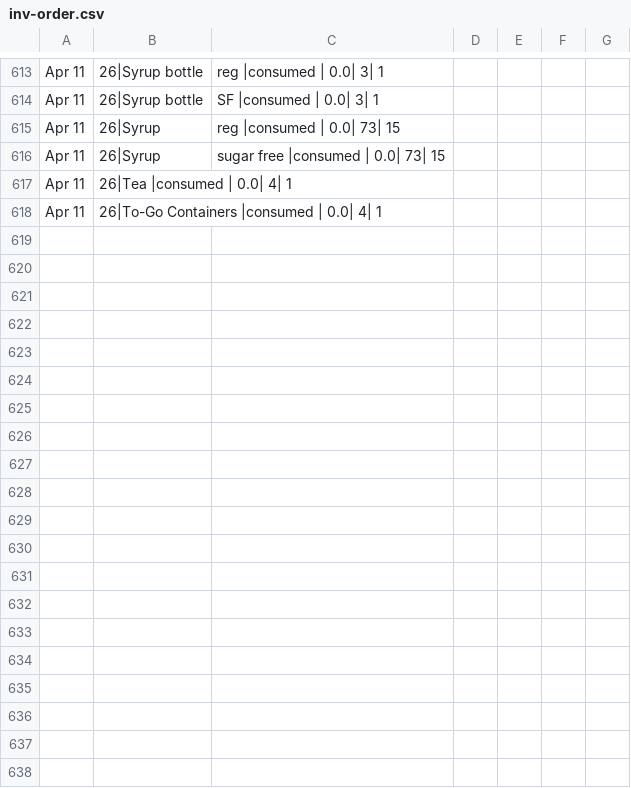
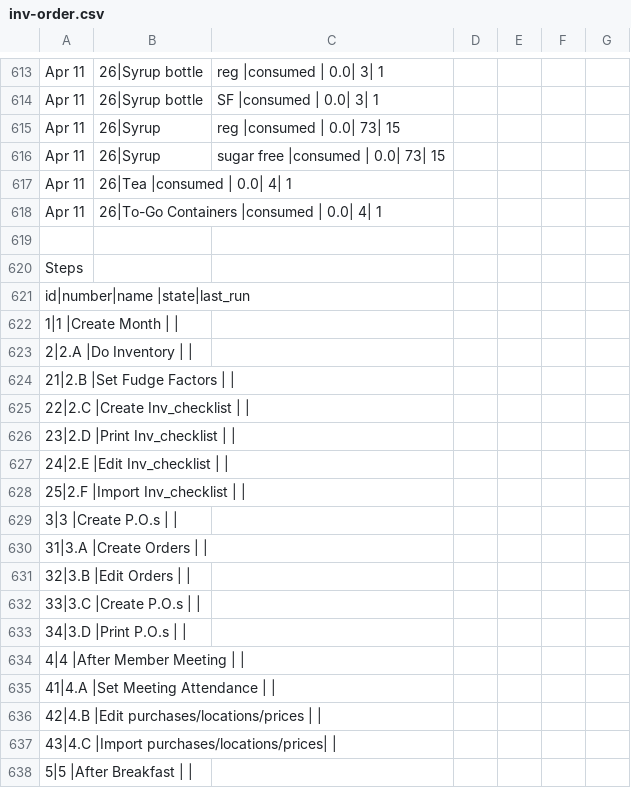
Before and after one commit to dangyogi/csv-inv-order, a CSV file: csv_inv_order/inv-order.csv, drawn as a sheet; only a part is shown, gaps mark what is left out; the diff covers the shown part only; the diff names each change by its address in the sheet, - before the commit and + after, or states it on an @@ line.

```diff
--- a/csv_inv_order/inv-order.csv
+++ b/csv_inv_order/inv-order.csv
+row 619: (empty)
+row 620: Steps
+row 621: id|number|name |state|last_run
+row 622: 1|1 |Create Month
+row 623: 2|2.A |Do Inventory
+row 624: 21|2.B |Set Fudge Factors
+row 625: 22|2.C |Create Inv_checklist
+row 626: 23|2.D |Print Inv_checklist
+row 627: 24|2.E |Edit Inv_checklist
+row 628: 25|2.F |Import Inv_checklist
+row 629: 3|3 |Create P.O.s
+row 630: 31|3.A |Create Orders
+row 631: 32|3.B |Edit Orders
+row 632: 33|3.C |Create P.O.s
+row 633: 34|3.D |Print P.O.s
+row 634: 4|4 |After Member Meeting
+row 635: 41|4.A |Set Meeting Attendance
+row 636: 42|4.B |Edit purchases/locations/prices
+row 637: 43|4.C |Import purchases/locations/prices
+row 638: 5|5 |After Breakfast
```
Also changed, not shown: 11 added rows elsewhere in this file, 4 other files.
